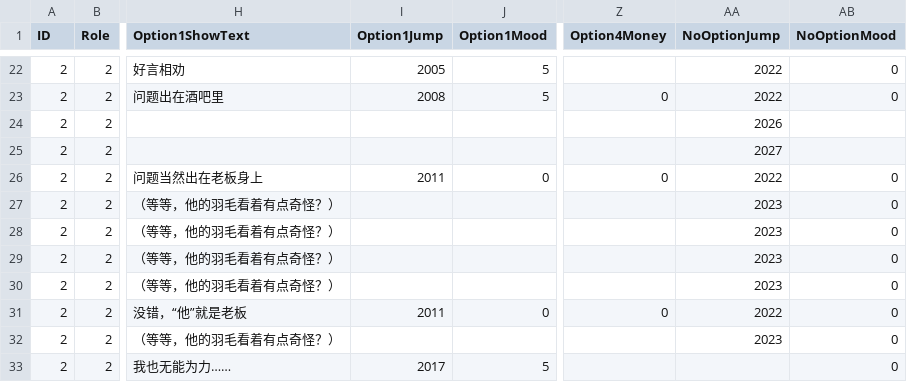
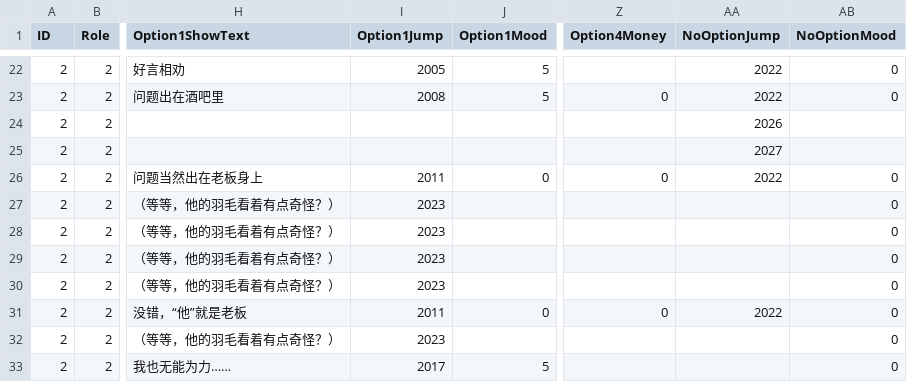
Before and after one commit to Luomingbear/CustomerGame, a CSV file: data/game.csv, drawn as a sheet; only a part is shown, gaps mark what is left out; the diff covers the shown part only; the diff names each change by its address in the sheet, - before the commit and + after, or states it on an @@ line.

```diff
--- a/data/game.csv
+++ b/data/game.csv
-I27:I30 (Option1Jump): (empty)
+I27:I30 (Option1Jump): 2023
-AA27:AA30 (NoOptionJump): 2023
+AA27:AA30 (NoOptionJump): (empty)
-I32 (Option1Jump): (empty)
+I32 (Option1Jump): 2023
-AA32 (NoOptionJump): 2023
+AA32 (NoOptionJump): (empty)
```
Also changed, not shown: 30 edited cells elsewhere in this file, 7 other files.
